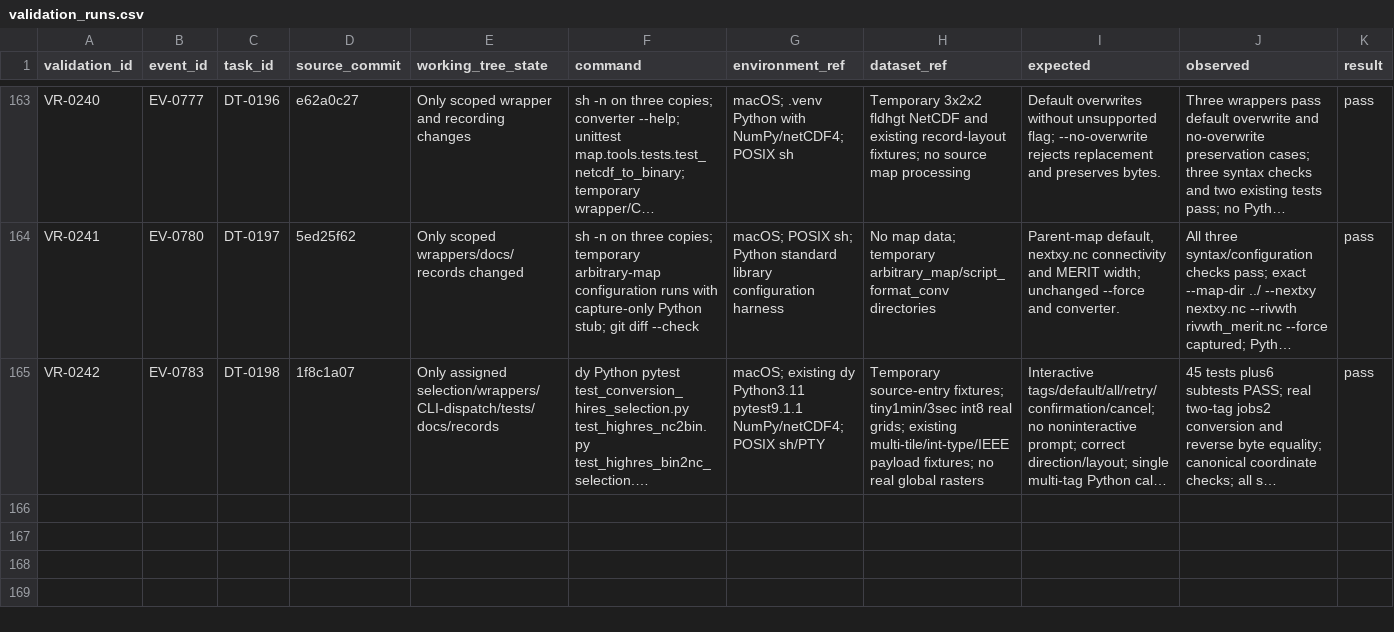
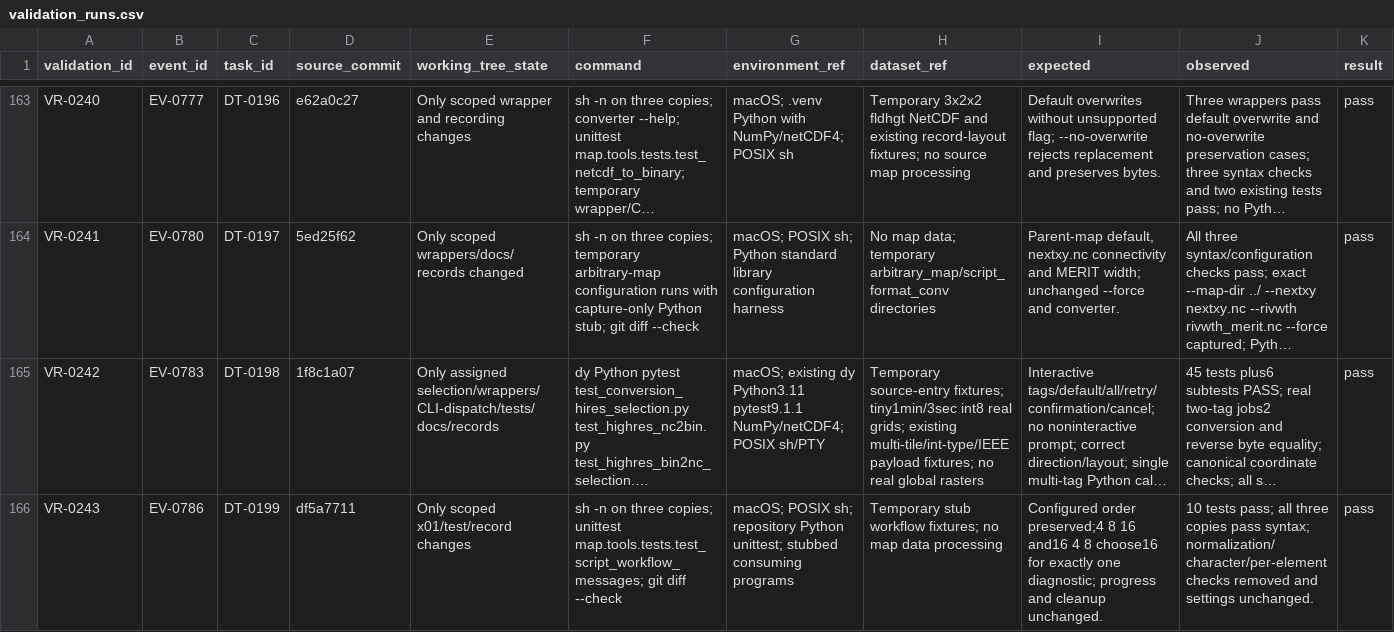
Before and after one commit to global-hydrodynamics/cmf_v5_beta, a CSV file: research/validation_runs.csv, drawn as a sheet; only a part is shown, gaps mark what is left out; long unchanged cells end in …; rows hold the shown columns only; the diff names each change by its address in the sheet, - before the commit and + after, or states it on an @@ line.

```diff
--- a/research/validation_runs.csv
+++ b/research/validation_runs.csv
+row 166: VR-0243 | EV-0786 | DT-0199 | df5a7711 | Only scoped x01/test/record changes | sh -n on three copies; unittest map.tools.tests.test_script_workflow_messages; git diff --check | macOS; POSIX sh; repository Python unittest; stubbed consuming programs | Temporary stub workflow fixtures; no map data processing | Configured order preserved;4 8 16 and16 4 8 choose16 for exactly one diagnostic; progress and cleanup unchanged. | 10 tests pass; all three copies pass syntax; normalization/character/per-element checks removed and settings unchanged. | pass
```
Also changed, not shown: research/development_tasks.csv, research/events.csv, 6 other files.
